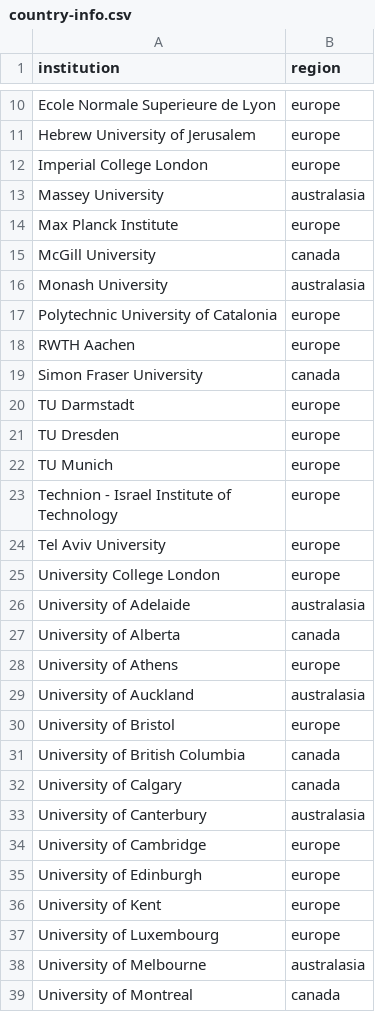
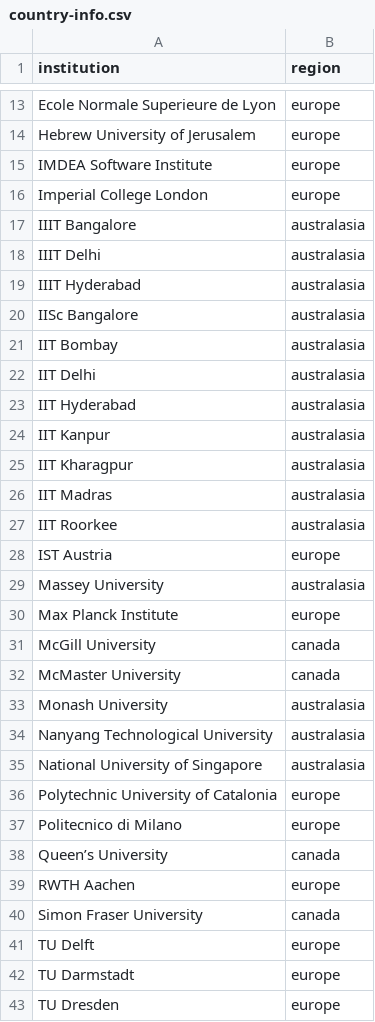
Before and after one commit to mohummedalee/MPIRankings, a CSV file: country-info.csv, drawn as a sheet; only a part is shown, gaps mark what is left out; the shorter side is filled out with more unchanged rows; the diff covers the shown part only; the diff names each change by its address in the sheet, - before the commit and + after, or states it on an @@ line.

Commit message:
wrote script to generate country-info-expanded.csv from the original country-info.csv

```diff
--- a/country-info.csv
+++ b/country-info.csv
+row 15: IMDEA Software Institute | europe
+row 17: IIIT Bangalore | australasia
+row 18: IIIT Delhi | australasia
+row 19: IIIT Hyderabad | australasia
+row 20: IISc Bangalore | australasia
+row 21: IIT Bombay | australasia
+row 22: IIT Delhi | australasia
+row 23: IIT Hyderabad | australasia
+row 24: IIT Kanpur | australasia
+row 25: IIT Kharagpur | australasia
+row 26: IIT Madras | australasia
+row 27: IIT Roorkee | australasia
+row 28: IST Austria | europe
+row 32: McMaster University | canada
+row 34: Nanyang Technological University | australasia
+row 35: National University of Singapore | australasia
+row 37: Politecnico di Milano | europe
+row 38: Queen’s University | canada
+row 41: TU Delft | europe
```
Also changed, not shown: 5 added rows elsewhere in this file, country-info-expanded.csv, 2 other files.
